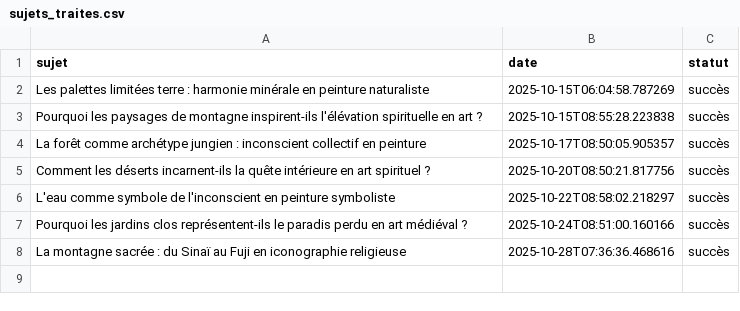
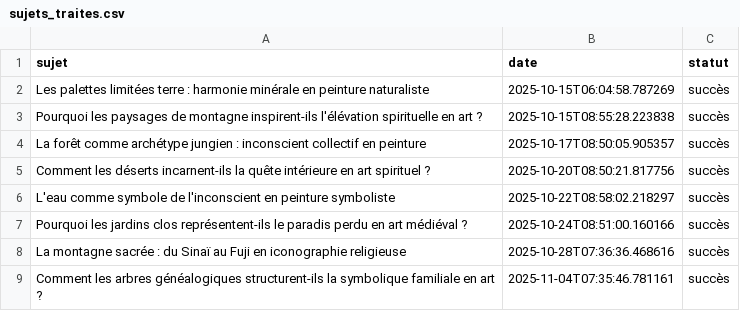
Before and after one commit to Metalosmose21/Nature-2, a CSV file: sujets_traites.csv, drawn as a sheet.

```diff
--- a/sujets_traites.csv
+++ b/sujets_traites.csv
@@ -8 +8,2 @@ Pourquoi les jardins clos représentent-ils le paradis perdu en art médiéval ?
 La montagne sacrée : du Sinaï au Fuji en iconographie religieuse,2025-10-28T07:36:36.468616,succès
+Comment les arbres généalogiques structurent-ils la symbolique familiale en art ?,2025-11-04T07:35:46.781161,succès
```
Also changed, not shown: sujets.csv.
